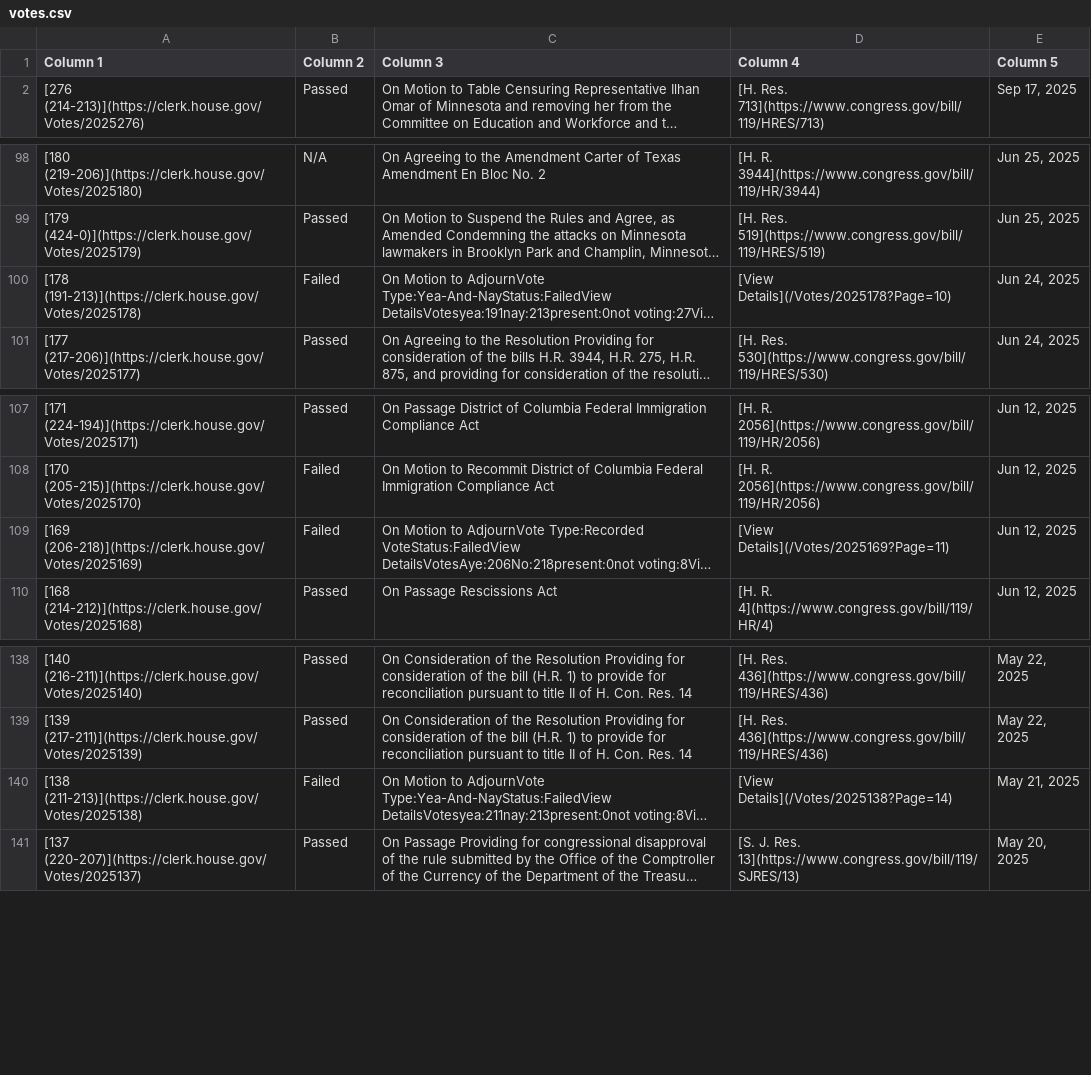
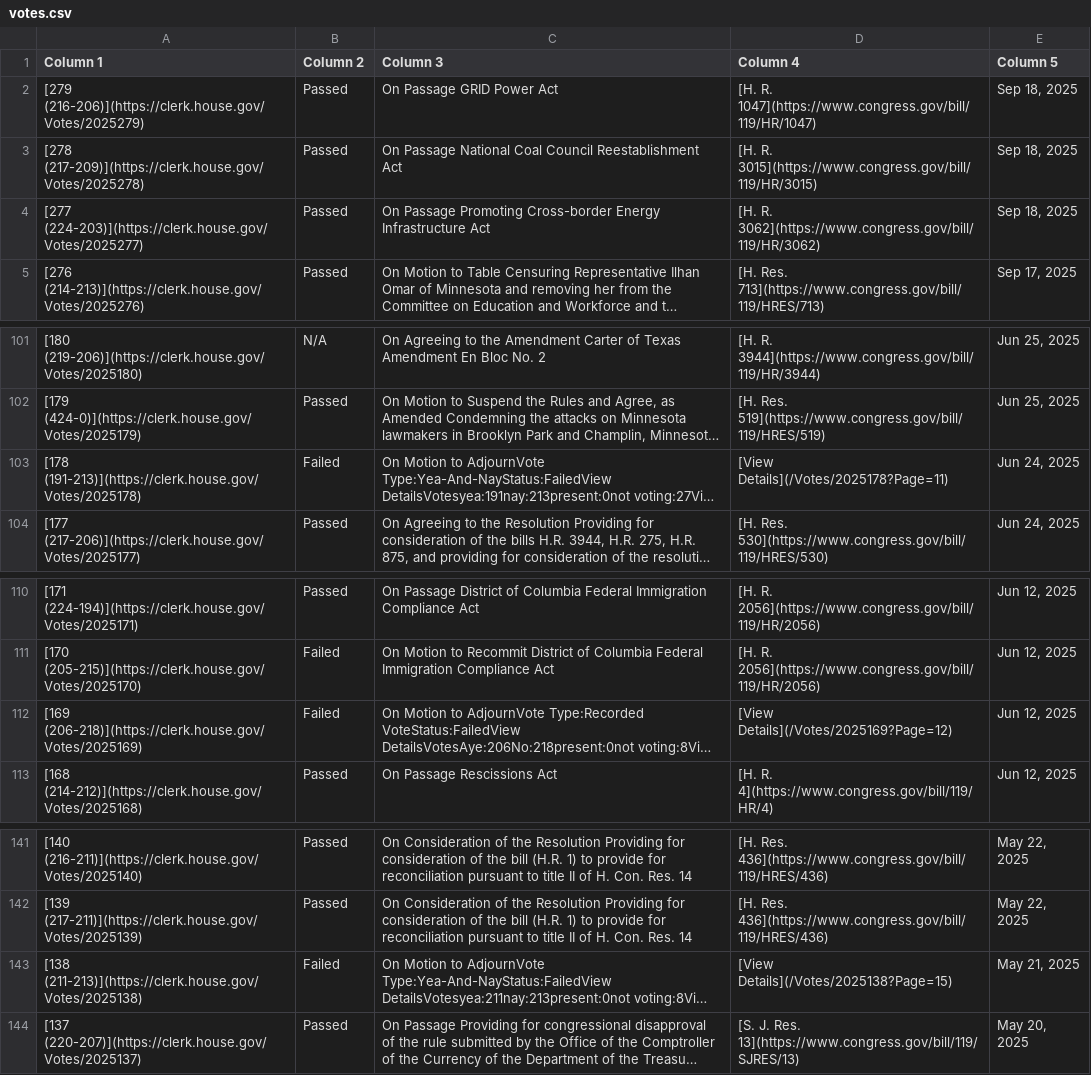
Before and after one commit to aomiller21/House_Votes, a CSV file: votes.csv, drawn as a sheet; only a part is shown, gaps mark what is left out; long unchanged cells end in …; addresses are those after the commit; the diff names each change by its address in the sheet, - before the commit and + after, or states it on an @@ line.

```diff
--- a/votes.csv
+++ b/votes.csv
+row 2: [279 (216-206)](https://clerk.house.gov/Votes/2025279) | Passed | On Passage GRID Power Act | [H. R. 1047](https://www.congress.gov/bill/119/HR/1047) | Sep 18, 2025
+row 3: [278 (217-209)](https://clerk.house.gov/Votes/2025278) | Passed | On Passage National Coal Council Reestablishment Act | [H. R. 3015](https://www.congress.gov/bill/119/HR/3015) | Sep 18, 2025
+row 4: [277 (224-203)](https://clerk.house.gov/Votes/2025277) | Passed | On Passage Promoting Cross-border Energy Infrastructure Act | [H. R. 3062](https://www.congress.gov/bill/119/HR/3062) | Sep 18, 2025
-D103 (Column 4): [View Details](/Votes/2025178?Page=10)
+D103 (Column 4): [View Details](/Votes/2025178?Page=11)
-D112 (Column 4): [View Details](/Votes/2025169?Page=11)
+D112 (Column 4): [View Details](/Votes/2025169?Page=12)
-D143 (Column 4): [View Details](/Votes/2025138?Page=14)
+D143 (Column 4): [View Details](/Votes/2025138?Page=15)
```
